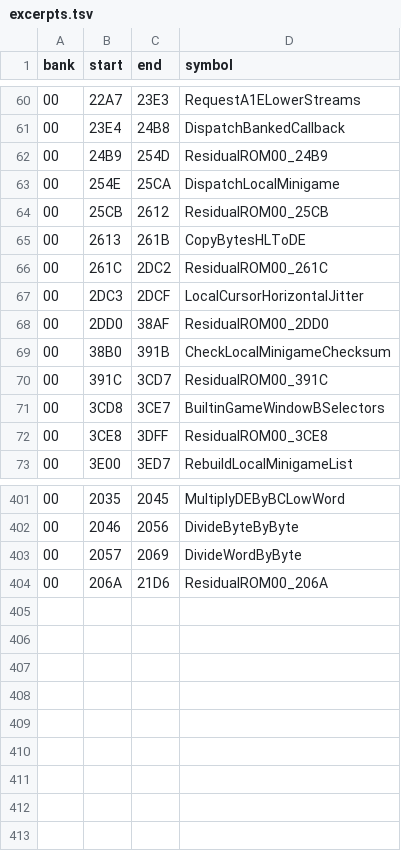
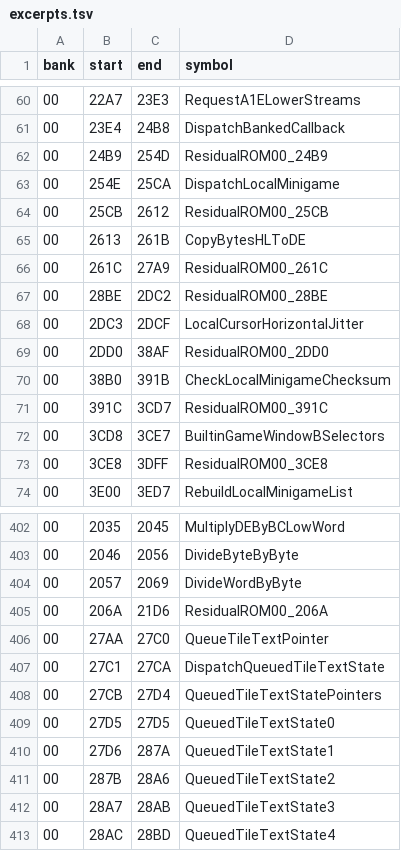
Before and after one commit to zenaror/net-de-get, a TSV file: config/excerpts.tsv, drawn as a sheet; only a part is shown, gaps mark what is left out.

Commit message:
Disassemble queued tile-text state dispatcher and bounded paths

```diff
--- a/config/excerpts.tsv
+++ b/config/excerpts.tsv
@@ -65,3 +65,4 @@ bank	start	end	symbol
 00	2613	261B	CopyBytesHLToDE
-00	261C	2DC2	ResidualROM00_261C
+00	261C	27A9	ResidualROM00_261C
+00	28BE	2DC2	ResidualROM00_28BE
 00	2DC3	2DCF	LocalCursorHorizontalJitter
@@ -404 +405,9 @@ bank	start	end	symbol
 00	206A	21D6	ResidualROM00_206A
+00	27AA	27C0	QueueTileTextPointer
+00	27C1	27CA	DispatchQueuedTileTextState
+00	27CB	27D4	QueuedTileTextStatePointers
+00	27D5	27D5	QueuedTileTextState0
+00	27D6	287A	QueuedTileTextState1
+00	287B	28A6	QueuedTileTextState2
+00	28A7	28AB	QueuedTileTextState3
+00	28AC	28BD	QueuedTileTextState4
```
Also changed, not shown: 7 other files.
